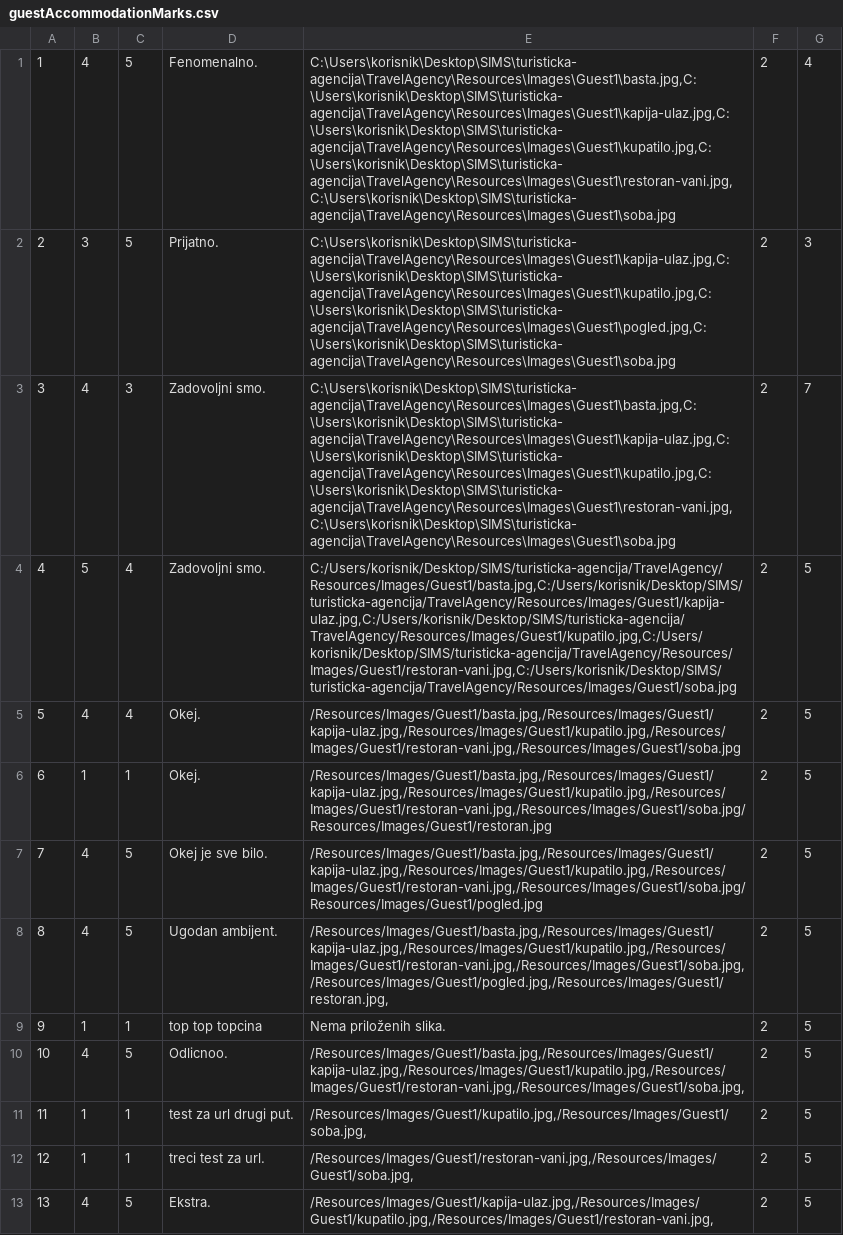
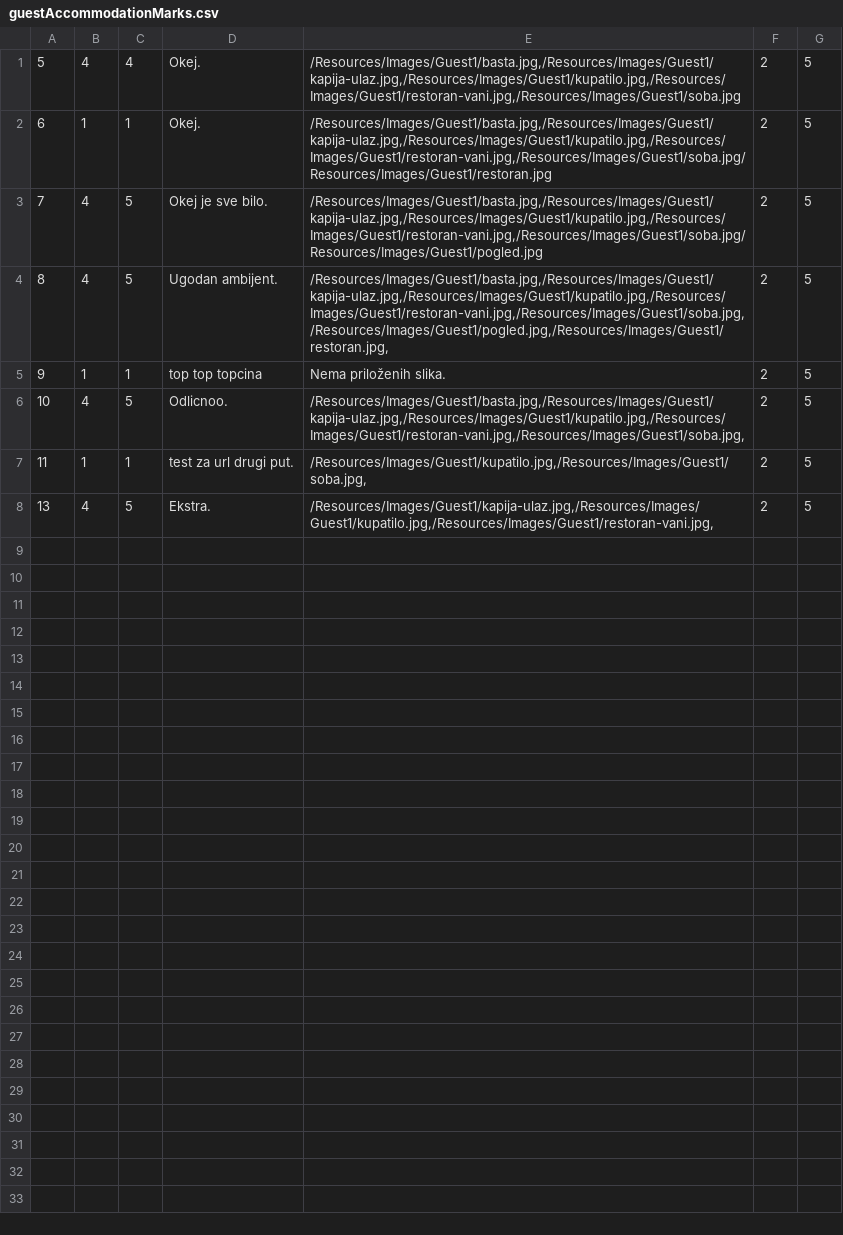
Before and after one commit to uslje13/turisticka-agencija, a CSV file: TravelAgency/Resources/Data/guestAccommodationMarks.csv, drawn as a sheet; the diff names each change by its address in the sheet, - before the commit and + after, or states it on an @@ line.

```diff
--- a/TravelAgency/Resources/Data/guestAccommodationMarks.csv
+++ b/TravelAgency/Resources/Data/guestAccommodationMarks.csv
-row 1: 1 | 4 | 5 | Fenomenalno. | C:\Users\korisnik\Desktop\SIMS\turisticka-agencija\TravelAgency\Resources\Images\Guest1\basta.jpg,C:\Users\korisnik\Desktop\SIMS\turisticka-agencija\TravelAgency\Resources\Images\Guest1\kapija-ulaz.jpg,C:\Users\korisnik\Desktop\SIMS\turisticka-agencija\TravelAgency\Resources\Images\Guest1\kupatilo.jpg,C:\Users\korisnik\Desktop\SIMS\turisticka-agencija\TravelAgency\Resources\Images\Guest1\restoran-vani.jpg,C:\Users\korisnik\Desktop\SIMS\turisticka-agencija\TravelAgency\Resources\Images\Guest1\soba.jpg | 2 | 4
-row 2: 2 | 3 | 5 | Prijatno. | C:\Users\korisnik\Desktop\SIMS\turisticka-agencija\TravelAgency\Resources\Images\Guest1\kapija-ulaz.jpg,C:\Users\korisnik\Desktop\SIMS\turisticka-agencija\TravelAgency\Resources\Images\Guest1\kupatilo.jpg,C:\Users\korisnik\Desktop\SIMS\turisticka-agencija\TravelAgency\Resources\Images\Guest1\pogled.jpg,C:\Users\korisnik\Desktop\SIMS\turisticka-agencija\TravelAgency\Resources\Images\Guest1\soba.jpg | 2 | 3
-row 3: 3 | 4 | 3 | Zadovoljni smo. | C:\Users\korisnik\Desktop\SIMS\turisticka-agencija\TravelAgency\Resources\Images\Guest1\basta.jpg,C:\Users\korisnik\Desktop\SIMS\turisticka-agencija\TravelAgency\Resources\Images\Guest1\kapija-ulaz.jpg,C:\Users\korisnik\Desktop\SIMS\turisticka-agencija\TravelAgency\Resources\Images\Guest1\kupatilo.jpg,C:\Users\korisnik\Desktop\SIMS\turisticka-agencija\TravelAgency\Resources\Images\Guest1\restoran-vani.jpg,C:\Users\korisnik\Desktop\SIMS\turisticka-agencija\TravelAgency\Resources\Images\Guest1\soba.jpg | 2 | 7
-row 4: 4 | 5 | 4 | Zadovoljni smo. | C:/Users/korisnik/Desktop/SIMS/turisticka-agencija/TravelAgency/Resources/Images/Guest1/basta.jpg,C:/Users/korisnik/Desktop/SIMS/turisticka-agencija/TravelAgency/Resources/Images/Guest1/kapija-ulaz.jpg,C:/Users/korisnik/Desktop/SIMS/turisticka-agencija/TravelAgency/Resources/Images/Guest1/kupatilo.jpg,C:/Users/korisnik/Desktop/SIMS/turisticka-agencija/TravelAgency/Resources/Images/Guest1/restoran-vani.jpg,C:/Users/korisnik/Desktop/SIMS/turisticka-agencija/TravelAgency/Resources/Images/Guest1/soba.jpg | 2 | 5
-row 12: 12 | 1 | 1 | treci test za url. | /Resources/Images/Guest1/restoran-vani.jpg,/Resources/Images/Guest1/soba.jpg, | 2 | 5
```
Also changed, not shown: TravelAgency/Resources/Data/accommodationReservation.csv, TravelAgency/Resources/Data/changedResRequests.csv, 13 other files.
